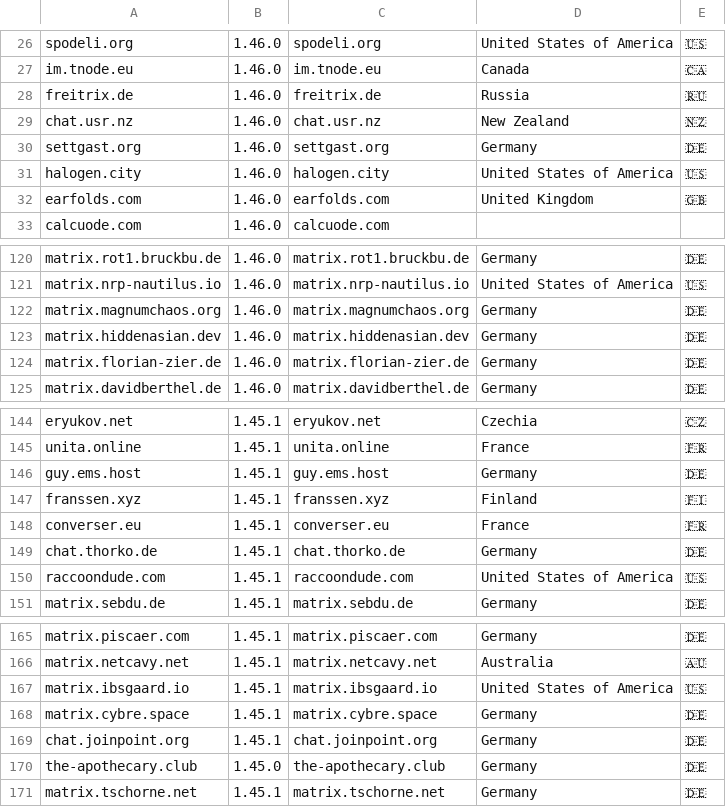
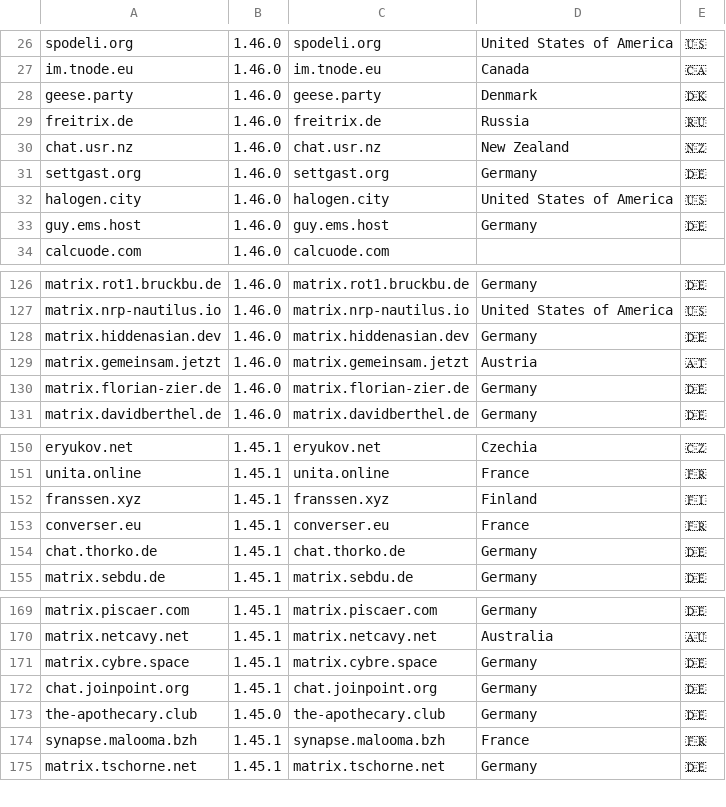
Before and after one commit to tatsumoto-ren/matrix, a TSV file: result.tsv, drawn as a sheet; only a part is shown, gaps mark what is left out; removed rows and columns are numbered as before the commit, all else as after; the diff covers the shown part only; the diff names each change by its address in the sheet, - before the commit and + after, or states it on an @@ line.

```diff
--- a/result.tsv
+++ b/result.tsv
+row 28: geese.party | 1.46.0 | geese.party | Denmark | 🇩🇰
-row 32: earfolds.com | 1.46.0 | earfolds.com | United Kingdom | 🇬🇧
+row 33: guy.ems.host | 1.46.0 | guy.ems.host | Germany | 🇩🇪
-row 122: matrix.magnumchaos.org | 1.46.0 | matrix.magnumchaos.org | Germany | 🇩🇪
+row 129: matrix.gemeinsam.jetzt | 1.46.0 | matrix.gemeinsam.jetzt | Austria | 🇦🇹
-row 146: guy.ems.host | 1.45.1 | guy.ems.host | Germany | 🇩🇪
-row 150: raccoondude.com | 1.45.1 | raccoondude.com | United States of America | 🇺🇸
-row 167: matrix.ibsgaard.io | 1.45.1 | matrix.ibsgaard.io | United States of America | 🇺🇸
+row 174: synapse.malooma.bzh | 1.45.1 | synapse.malooma.bzh | France | 🇫🇷
```
Also changed, not shown: 7 added rows and 3 removed rows elsewhere in this file, 1 other file.
